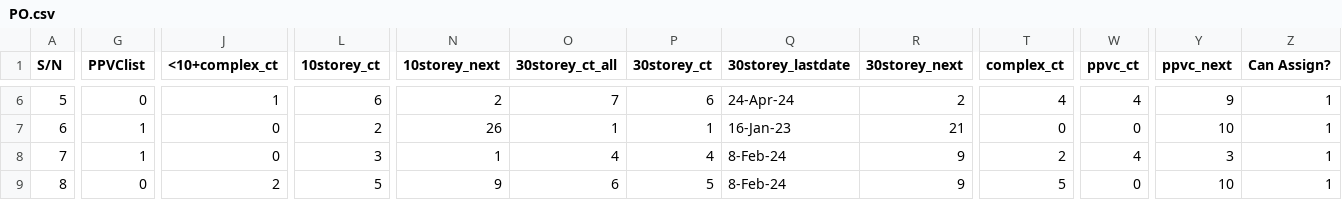
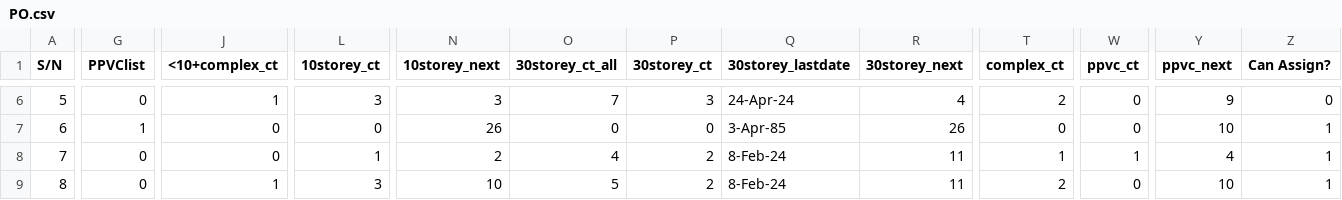
Before and after one commit to chin5oon/STassignment, a CSV file: PO.csv, drawn as a sheet; only a part is shown, gaps mark what is left out; the diff covers the shown part only; the diff names each change by its address in the sheet, - before the commit and + after, or states it on an @@ line.

```diff
--- a/PO.csv
+++ b/PO.csv
-L6 (10storey_ct): 6
+L6 (10storey_ct): 3
-N6 (10storey_next): 2
+N6 (10storey_next): 3
-P6 (30storey_ct): 6
+P6 (30storey_ct): 3
-R6 (30storey_next): 2
+R6 (30storey_next): 4
-T6 (complex_ct): 4
+T6 (complex_ct): 2
-W6 (ppvc_ct): 4
+W6 (ppvc_ct): 0
-Z6 (Can Assign?): 1
+Z6 (Can Assign?): 0
-L7 (10storey_ct): 2
+L7 (10storey_ct): 0
-O7 (30storey_ct_all): 1
+O7 (30storey_ct_all): 0
-P7 (30storey_ct): 1
+P7 (30storey_ct): 0
-Q7 (30storey_lastdate): 16-Jan-23
+Q7 (30storey_lastdate): 3-Apr-85
-R7 (30storey_next): 21
+R7 (30storey_next): 26
-G8 (PPVClist): 1
+G8 (PPVClist): 0
-L8 (10storey_ct): 3
+L8 (10storey_ct): 1
-N8 (10storey_next): 1
+N8 (10storey_next): 2
-P8 (30storey_ct): 4
+P8 (30storey_ct): 2
-R8:R9 (30storey_next): 9
+R8:R9 (30storey_next): 11
-T8 (complex_ct): 2
+T8 (complex_ct): 1
-W8 (ppvc_ct): 4
+W8 (ppvc_ct): 1
-Y8 (ppvc_next): 3
+Y8 (ppvc_next): 4
-J9 (<10+complex_ct): 2
+J9 (<10+complex_ct): 1
-L9 (10storey_ct): 5
+L9 (10storey_ct): 3
-N9 (10storey_next): 9
+N9 (10storey_next): 10
-O9 (30storey_ct_all): 6
+O9 (30storey_ct_all): 5
-P9 (30storey_ct): 5
+P9 (30storey_ct): 2
-T9 (complex_ct): 5
+T9 (complex_ct): 2
```
Also changed, not shown: 137 edited cells elsewhere in this file, PO_GBW.csv.
